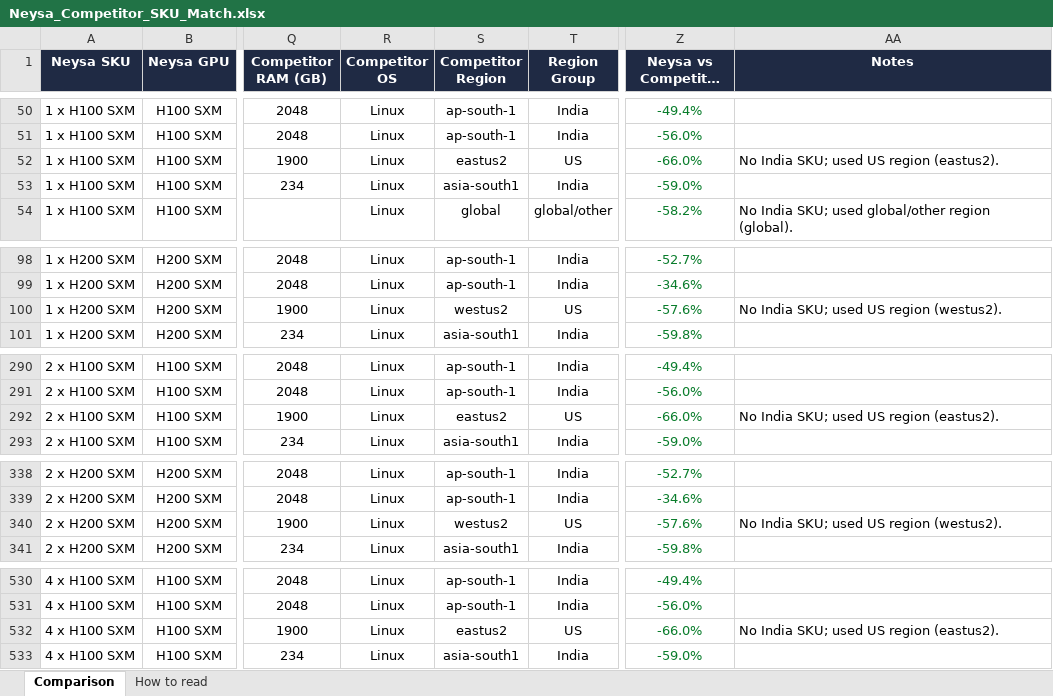
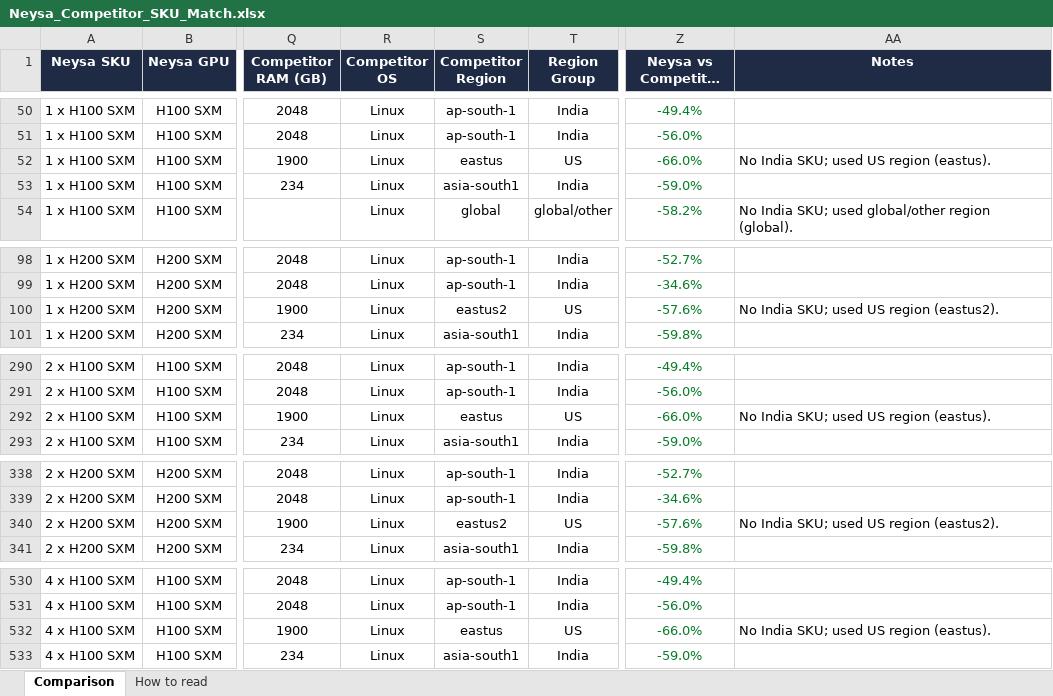
Before and after one commit to sooddvs/gpu-pricing, an Excel workbook: Neysa_Competitor_SKU_Match.xlsx, sheet Comparison, drawn as a sheet; only a part is shown, gaps mark what is left out; long unchanged cells end in …; values as stored, in another font and other column widths than the file's, no borders; the diff covers the shown part only; the diff names each change by its address in the sheet, - before the commit and + after, or states it on an @@ line.

```diff
--- a/Neysa_Competitor_SKU_Match.xlsx (sheet Comparison)
+++ b/Neysa_Competitor_SKU_Match.xlsx (sheet Comparison)
-S52 (Competitor Region): eastus2
+S52 (Competitor Region): eastus
-AA52 (Notes): No India SKU; used US region (eastus2).
+AA52 (Notes): No India SKU; used US region (eastus).
-S100 (Competitor Region): westus2
+S100 (Competitor Region): eastus2
-AA100 (Notes): No India SKU; used US region (westus2).
+AA100 (Notes): No India SKU; used US region (eastus2).
-S292 (Competitor Region): eastus2
+S292 (Competitor Region): eastus
-AA292 (Notes): No India SKU; used US region (eastus2).
+AA292 (Notes): No India SKU; used US region (eastus).
-S340 (Competitor Region): westus2
+S340 (Competitor Region): eastus2
-AA340 (Notes): No India SKU; used US region (westus2).
+AA340 (Notes): No India SKU; used US region (eastus2).
-S532 (Competitor Region): eastus2
+S532 (Competitor Region): eastus
-AA532 (Notes): No India SKU; used US region (eastus2).
+AA532 (Notes): No India SKU; used US region (eastus).
```
Also changed, not shown: 6 edited cells elsewhere in this sheet, 6 other files.
